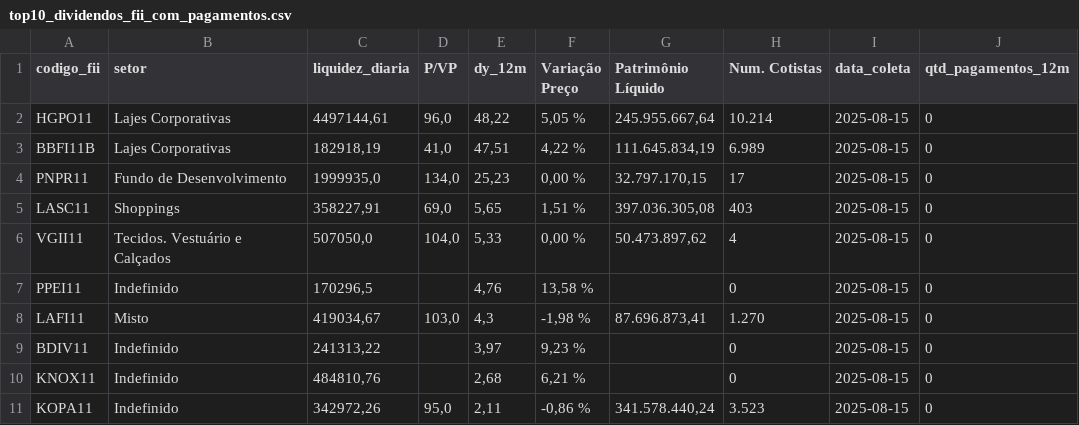
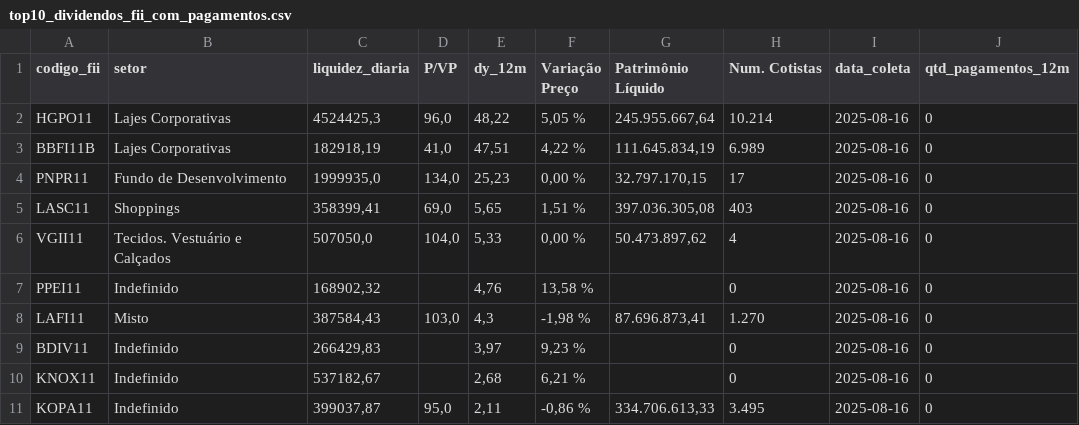
Before and after one commit to VBGVictor/CVM-FII-Data, a CSV file: output/dados_projeto/top10_dividendos_fii_com_pagamentos.csv, drawn as a sheet; only a part is shown; the diff names each change by its address in the sheet, - before the commit and + after, or states it on an @@ line.

```diff
--- a/output/dados_projeto/top10_dividendos_fii_com_pagamentos.csv
+++ b/output/dados_projeto/top10_dividendos_fii_com_pagamentos.csv
-C2 (liquidez_diaria): 4497144,61
+C2 (liquidez_diaria): 4524425,3
-I2:I11 (data_coleta): 2025-08-15
+I2:I11 (data_coleta): 2025-08-16
-C5 (liquidez_diaria): 358227,91
+C5 (liquidez_diaria): 358399,41
-C7 (liquidez_diaria): 170296,5
+C7 (liquidez_diaria): 168902,32
-C8 (liquidez_diaria): 419034,67
+C8 (liquidez_diaria): 387584,43
-C9 (liquidez_diaria): 241313,22
+C9 (liquidez_diaria): 266429,83
-C10 (liquidez_diaria): 484810,76
+C10 (liquidez_diaria): 537182,67
-C11 (liquidez_diaria): 342972,26
+C11 (liquidez_diaria): 399037,87
-G11 (Patrimônio Líquido): 341.578.440,24
+G11 (Patrimônio Líquido): 334.706.613,33
-H11 (Num. Cotistas): 3.523
+H11 (Num. Cotistas): 3.495
```
